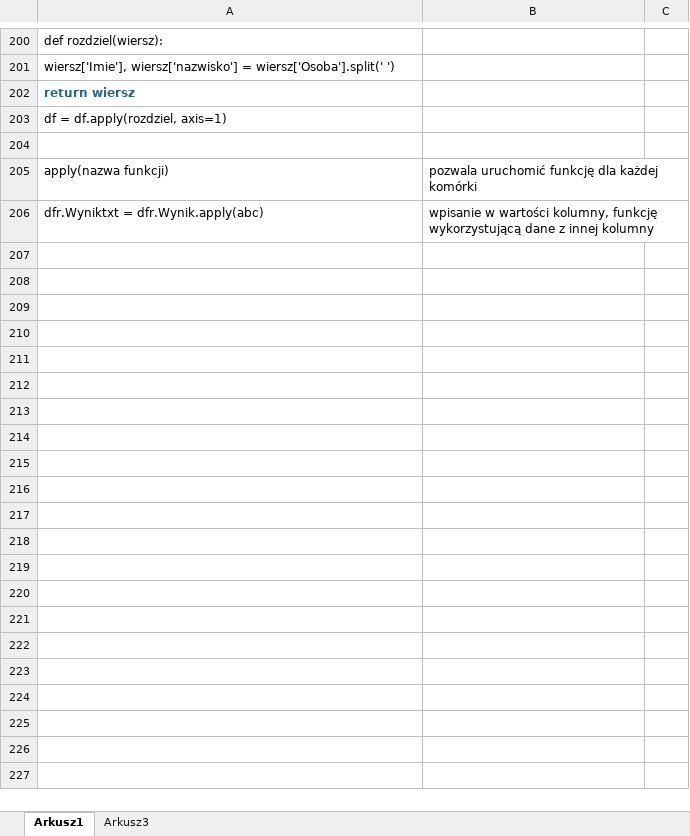
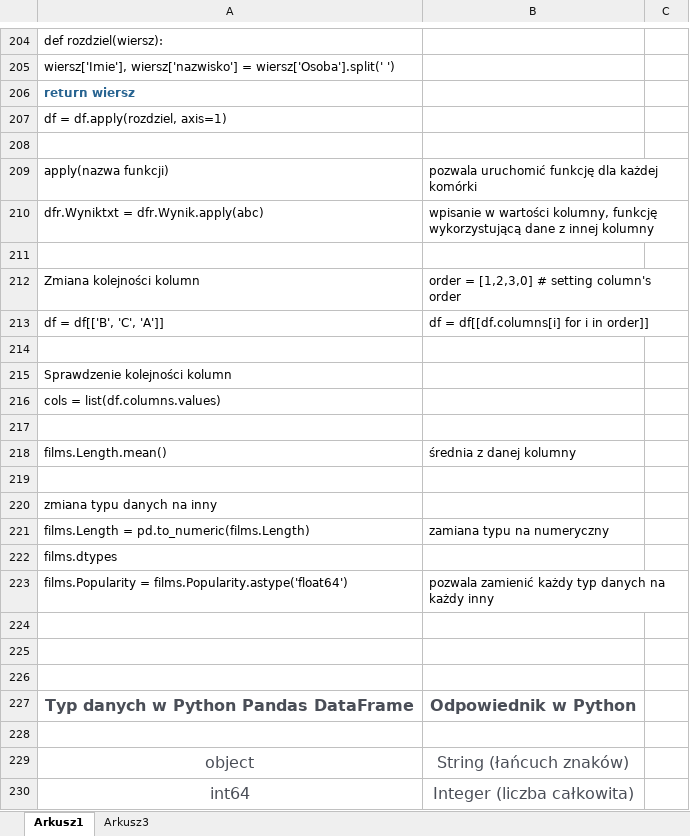
Before and after one commit to mo1der/mo1der, an Excel workbook: phyton komendy.xlsx, sheet Arkusz1, drawn as a sheet; only a part is shown, gaps mark what is left out; values as stored, in another font and other column widths than the file's, no borders; the diff covers the shown part only; the diff names each change by its address in the sheet, - before the commit and + after, or states it on an @@ line.

Commit message:
update

```diff
--- a/phyton komendy.xlsx (sheet Arkusz1)
+++ b/phyton komendy.xlsx (sheet Arkusz1)
+row 211: (empty)
+row 212: Zmiana kolejności kolumn | order = [1,2,3,0] # setting column's order
+row 213: df = df[['B', 'C', 'A']] | df = df[[df.columns[i] for i in order]]
+row 214: (empty)
+row 215: Sprawdzenie kolejności kolumn
+row 216: cols = list(df.columns.values)
+row 217: (empty)
+row 218: films.Length.mean() | średnia z danej kolumny
+row 219: (empty)
+row 220: zmiana typu danych na inny
+row 221: films.Length = pd.to_numeric(films.Length) | zamiana typu na numeryczny
+row 222: films.dtypes
+row 223: films.Popularity = films.Popularity.astype('float64') | pozwala zamienić każdy typ danych na każdy inny
+row 224: (empty)
+row 225: (empty)
+row 226: (empty)
+row 227: Typ danych w Python Pandas DataFrame | Odpowiednik w Python
+row 228: (empty)
+row 229: object | String (łańcuch znaków)
+row 230: int64 | Integer (liczba całkowita)
```
Also changed, not shown: 42 added rows and 1 edited cell elsewhere in this sheet.
